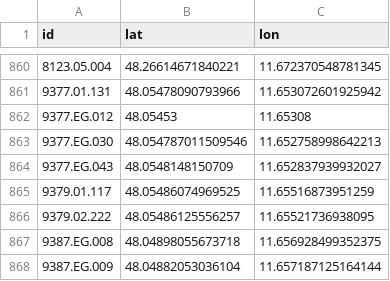
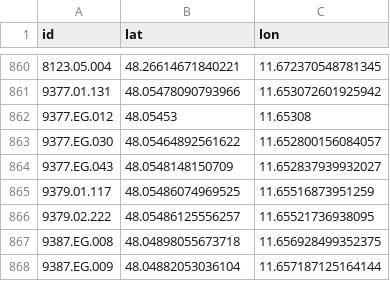
Before and after one commit to TUM-Dev/NavigaTUM, a CSV file: data/sources/coordinates.csv, drawn as a sheet; only a part is shown, gaps mark what is left out.

Commit message:
chore(data): coordinate edit for `9377.EG.030` (#2755)
1 coordinate edit

Co-authored-by: GitHub Actions <actions@github.com>

```diff
--- a/data/sources/coordinates.csv
+++ b/data/sources/coordinates.csv
@@ -862,3 +862,3 @@ id,lat,lon
 9377.EG.012,48.05453,11.65308
-9377.EG.030,48.054787011509546,11.652758998642213
+9377.EG.030,48.05464892561622,11.652800156084057
 9377.EG.043,48.0548148150709,11.652837939932027
```
